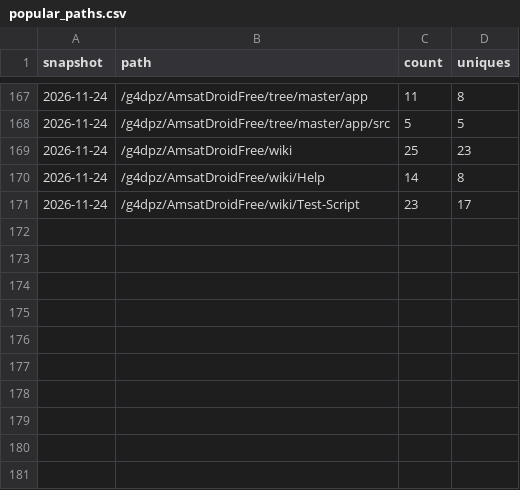
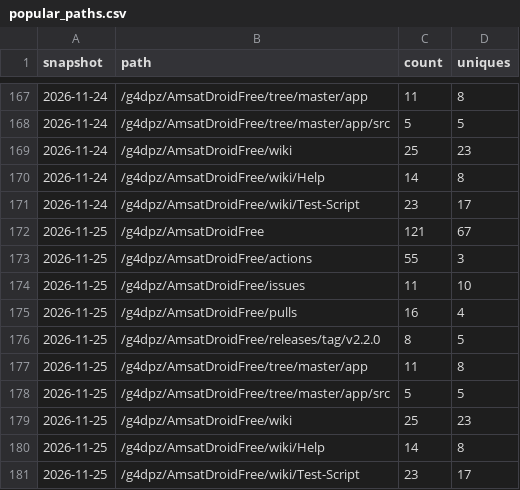
Before and after one commit to g4dpz/AmsatDroidFree, a CSV file: docs/traffic/popular_paths.csv, drawn as a sheet; only a part is shown, gaps mark what is left out; the diff names each change by its address in the sheet, - before the commit and + after, or states it on an @@ line.

```diff
--- a/docs/traffic/popular_paths.csv
+++ b/docs/traffic/popular_paths.csv
+row 172: 2026-11-25 | /g4dpz/AmsatDroidFree | 121 | 67
+row 173: 2026-11-25 | /g4dpz/AmsatDroidFree/actions | 55 | 3
+row 174: 2026-11-25 | /g4dpz/AmsatDroidFree/issues | 11 | 10
+row 175: 2026-11-25 | /g4dpz/AmsatDroidFree/pulls | 16 | 4
+row 176: 2026-11-25 | /g4dpz/AmsatDroidFree/releases/tag/v2.2.0 | 8 | 5
+row 177: 2026-11-25 | /g4dpz/AmsatDroidFree/tree/master/app | 11 | 8
+row 178: 2026-11-25 | /g4dpz/AmsatDroidFree/tree/master/app/src | 5 | 5
+row 179: 2026-11-25 | /g4dpz/AmsatDroidFree/wiki | 25 | 23
+row 180: 2026-11-25 | /g4dpz/AmsatDroidFree/wiki/Help | 14 | 8
+row 181: 2026-11-25 | /g4dpz/AmsatDroidFree/wiki/Test-Script | 23 | 17
```
Also changed, not shown: docs/traffic/referrers.csv.
